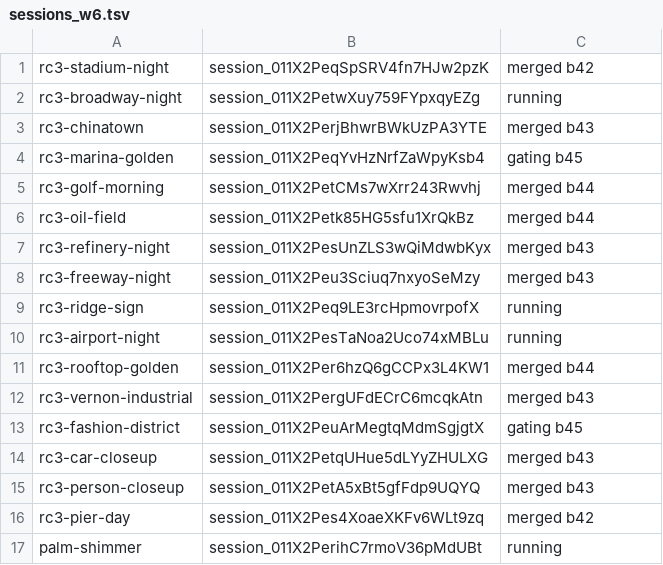
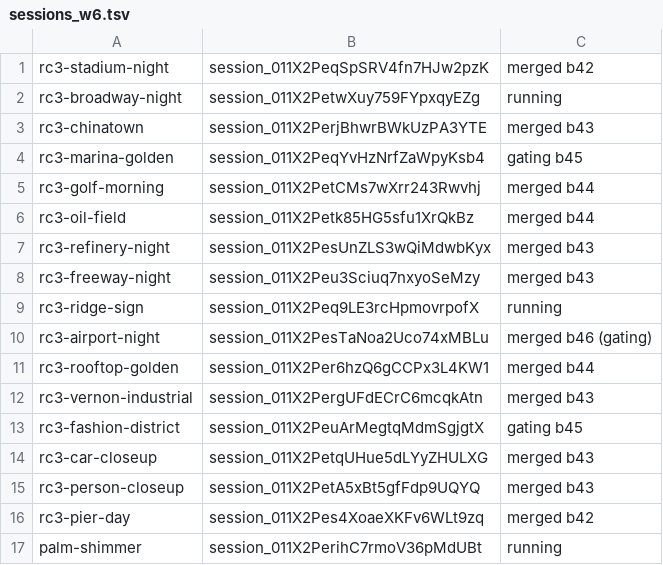
Before and after one commit to ashalluf/rando-game, a TSV file: sessions_w6.tsv, drawn as a sheet.

```diff
--- a/sessions_w6.tsv
+++ b/sessions_w6.tsv
@@ -9,3 +9,3 @@ rc3-freeway-night	session_011X2Peu3Sciuq7nxyoSeMzy	merged b43
 rc3-ridge-sign	session_011X2Peq9LE3rcHpmovrpofX	running
-rc3-airport-night	session_011X2PesTaNoa2Uco74xMBLu	running
+rc3-airport-night	session_011X2PesTaNoa2Uco74xMBLu	merged b46 (gating)
 rc3-rooftop-golden	session_011X2Per6hzQ6gCCPx3L4KW1	merged b44
```
Also changed, not shown: 1 other file.
